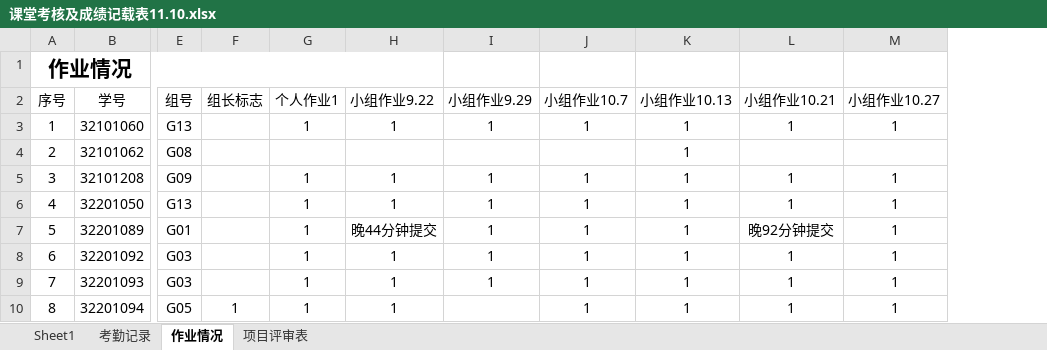
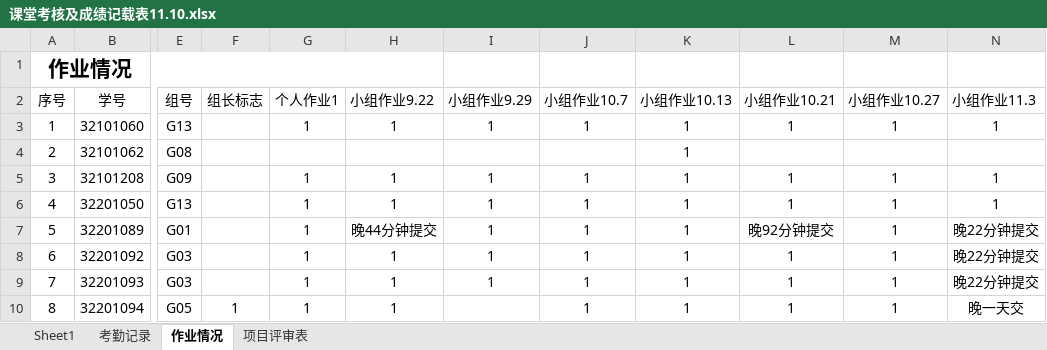
Before and after one commit to Tianmua0/2024-, an Excel workbook: 2024软件工程数据统计/课堂考核及成绩记载表11.10.xlsx, sheet 作业情况, drawn as a sheet; only a part is shown, gaps mark what is left out; values as stored, in another font and other column widths than the file's, no borders; the diff names each change by its address in the sheet, - before the commit and + after, or states it on an @@ line.

Commit message:
Update 课堂考核及成绩记载表11.10.xlsx

```diff
--- a/2024软件工程数据统计/课堂考核及成绩记载表11.10.xlsx (sheet 作业情况)
+++ b/2024软件工程数据统计/课堂考核及成绩记载表11.10.xlsx (sheet 作业情况)
+column N (小组作业11.3), rows 3-10: 1 |  | 1 | 1 | 晚22分钟提交 | 晚22分钟提交 | 晚22分钟提交 | 晚一天交
```
Also changed, not shown: sheet 项目评审表.
